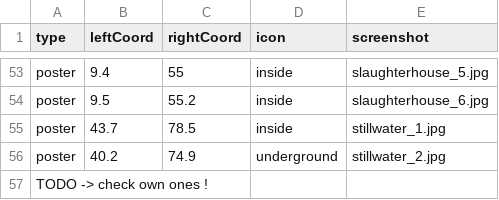
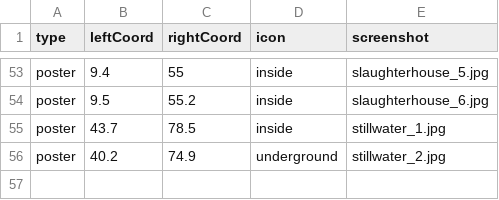
Before and after one commit to UrsusSalificus/Hunt-Showdown-Interactive-Maps, a CSV file: maps/bayou/bayou_markers.csv, drawn as a sheet; only a part is shown, gaps mark what is left out.

Commit message:
Update bayou_markers.csv

```diff
--- a/maps/bayou/bayou_markers.csv
+++ b/maps/bayou/bayou_markers.csv
@@ -56,2 +56 @@ poster,43.7,78.5,inside,stillwater_1.jpg
 poster,40.2,74.9,underground,stillwater_2.jpg
-TODO -> check own ones !,,,,
```
